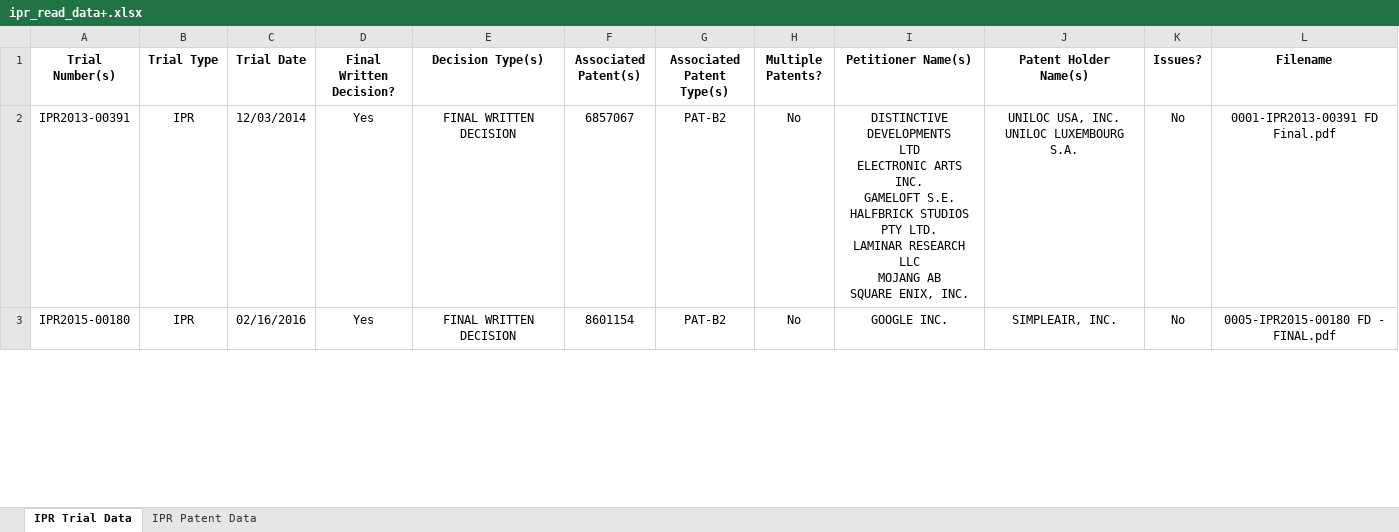
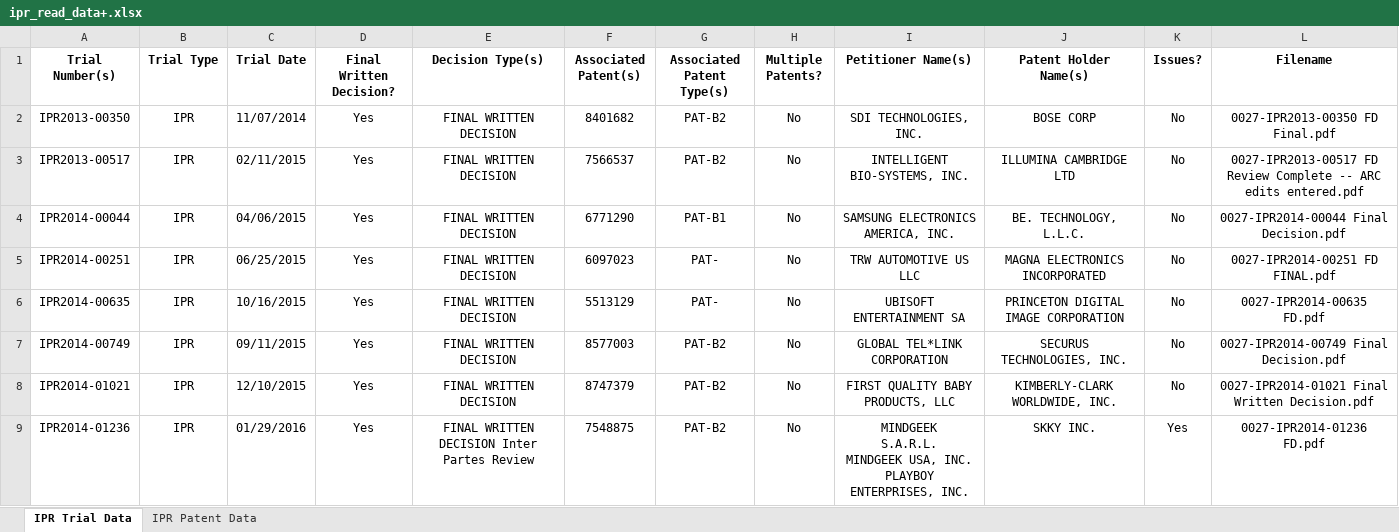
Before and after one commit to jslackd/IPRAnalysis, an Excel workbook: PythonApplication1/ipr_read_data+.xlsx, sheet IPR Trial Data, drawn as a sheet; only a part is shown; values as stored, in another font and other column widths than the file's, no borders; ↵ is a line break in a cell; the diff covers the shown part only; the diff names each change by its address in the sheet, - before the commit and + after, or states it on an @@ line.

Commit message:
update to claim analysis; added PatentsView API download

```diff
--- a/PythonApplication1/ipr_read_data+.xlsx (sheet IPR Trial Data)
+++ b/PythonApplication1/ipr_read_data+.xlsx (sheet IPR Trial Data)
-A2 (Trial Number(s)): IPR2013-00391
+A2 (Trial Number(s)): IPR2013-00350
-C2 (Trial Date): 12/03/2014
+C2 (Trial Date): 11/07/2014
-F2 (Associated Patent(s)): 6857067
+F2 (Associated Patent(s)): 8401682
-I2 (Petitioner Name(s)): DISTINCTIVE DEVELOPMENTS ↵ LTD ↵ ELECTRONIC ARTS INC. ↵ GAMELOFT S.E. ↵ HALFBRICK STUDIOS PTY LTD. ↵ LAMINAR RESEARCH LLC ↵ MOJANG AB ↵ SQUARE ENIX, INC.
+I2 (Petitioner Name(s)): SDI TECHNOLOGIES, INC.
-J2 (Patent Holder Name(s)): UNILOC USA, INC. ↵ UNILOC LUXEMBOURG S.A.
+J2 (Patent Holder Name(s)): BOSE CORP
-L2 (Filename): 0001-IPR2013-00391 FD Final.pdf
+L2 (Filename): 0027-IPR2013-00350 FD Final.pdf
-A3 (Trial Number(s)): IPR2015-00180
+A3 (Trial Number(s)): IPR2013-00517
-C3 (Trial Date): 02/16/2016
+C3 (Trial Date): 02/11/2015
-F3 (Associated Patent(s)): 8601154
+F3 (Associated Patent(s)): 7566537
-I3 (Petitioner Name(s)): GOOGLE INC.
+I3 (Petitioner Name(s)): INTELLIGENT BIO-SYSTEMS, INC.
-J3 (Patent Holder Name(s)): SIMPLEAIR, INC.
+J3 (Patent Holder Name(s)): ILLUMINA CAMBRIDGE LTD
-L3 (Filename): 0005-IPR2015-00180 FD - FINAL.pdf
+L3 (Filename): 0027-IPR2013-00517 FD Review Complete -- ARC edits entered.pdf
+row 4: IPR2014-00044 | IPR | 04/06/2015 | Yes | FINAL WRITTEN DECISION | 6771290 | PAT-B1 | No | SAMSUNG ELECTRONICS AMERICA, INC. | BE. TECHNOLOGY, L.L.C. | No | 0027-IPR2014-00044 Final Decision.pdf
+row 5: IPR2014-00251 | IPR | 06/25/2015 | Yes | FINAL WRITTEN DECISION | 6097023 | PAT- | No | TRW AUTOMOTIVE US LLC | MAGNA ELECTRONICS INCORPORATED | No | 0027-IPR2014-00251 FD FINAL.pdf
+row 6: IPR2014-00635 | IPR | 10/16/2015 | Yes | FINAL WRITTEN DECISION | 5513129 | PAT- | No | UBISOFT ENTERTAINMENT SA | PRINCETON DIGITAL IMAGE CORPORATION | No | 0027-IPR2014-00635 FD.pdf
+row 7: IPR2014-00749 | IPR | 09/11/2015 | Yes | FINAL WRITTEN DECISION | 8577003 | PAT-B2 | No | GLOBAL TEL*LINK CORPORATION | SECURUS TECHNOLOGIES, INC. | No | 0027-IPR2014-00749 Final Decision.pdf
+row 8: IPR2014-01021 | IPR | 12/10/2015 | Yes | FINAL WRITTEN DECISION | 8747379 | PAT-B2 | No | FIRST QUALITY BABY PRODUCTS, LLC | KIMBERLY-CLARK WORLDWIDE, INC. | No | 0027-IPR2014-01021 Final Written Decision.pdf
+row 9: IPR2014-01236 | IPR | 01/29/2016 | Yes | FINAL WRITTEN DECISION Inter Partes Review | 7548875 | PAT-B2 | No | MINDGEEK ↵ S.A.R.L. ↵ MINDGEEK USA, INC. ↵ PLAYBOY ENTERPRISES, INC. | SKKY INC. | Yes | 0027-IPR2014-01236 FD.pdf
```
Also changed, not shown: 95 added rows, 1 removed row and 33 edited cells elsewhere in this sheet, sheet IPR Patent Data, PythonApplication1/archive_runs/ipr_read_data.xlsx, PythonApplication1/ipr_read_data.xlsx, 6 other files.
